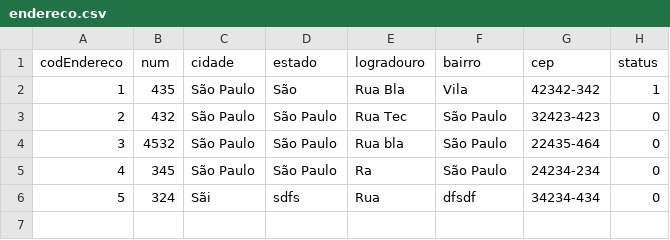
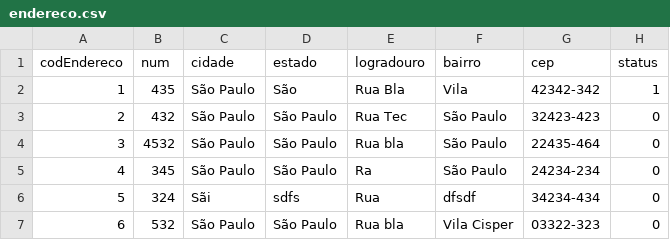
Before and after one commit to felipefsn-07/EasyDrive, a CSV file: autoEscola/tabelas/endereco.csv, drawn as a sheet; the diff names each change by its address in the sheet, - before the commit and + after, or states it on an @@ line.

```diff
--- a/autoEscola/tabelas/endereco.csv
+++ b/autoEscola/tabelas/endereco.csv
+row 7: 6 | 532 | São Paulo | São Paulo | Rua bla | Vila Cisper | 03322-323 | 0
```
Also changed, not shown: autoEscola/tabelas/funcionario.csv, 14 other files.
